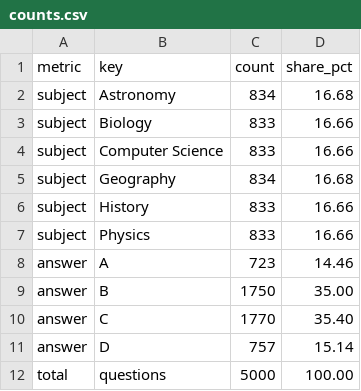
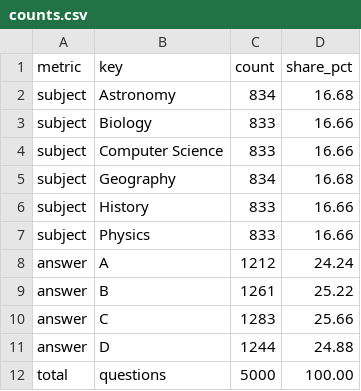
Before and after one commit to Dev2151/mcq-bank, a CSV file: data/counts.csv, drawn as a sheet.

```diff
--- a/data/counts.csv
+++ b/data/counts.csv
@@ -7,6 +7,6 @@ subject,History,833,16.66
 subject,Physics,833,16.66
-answer,A,723,14.46
-answer,B,1750,35.00
-answer,C,1770,35.40
-answer,D,757,15.14
+answer,A,1212,24.24
+answer,B,1261,25.22
+answer,C,1283,25.66
+answer,D,1244,24.88
 total,questions,5000,100.00
```
Also changed, not shown: data/subject_answer_matrix.csv, 9 other files.
